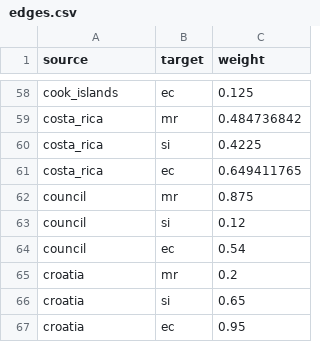
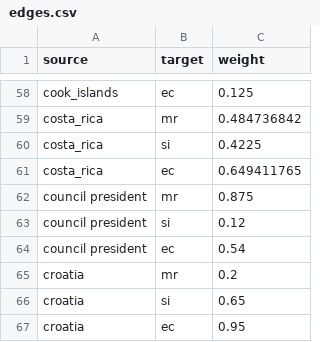
Before and after one commit to ehildeb/futures_interactive, a CSV file: data/network/edges.csv (was data/gephi/edges.csv), drawn as a sheet; only a part is shown, gaps mark what is left out.

```diff
--- a/data/gephi/edges.csv
+++ b/data/network/edges.csv
@@ -61,5 +61,5 @@ costa_rica,si,0.4225
 costa_rica,ec,0.649411765
-council,mr,0.875
-council,si,0.12
-council,ec,0.54
+council president,mr,0.875
+council president,si,0.12
+council president,ec,0.54
 croatia,mr,0.2
```
Also changed, not shown: data/network/nodes.csv, data/working_data/dta_agg.csv, 3 other files.
